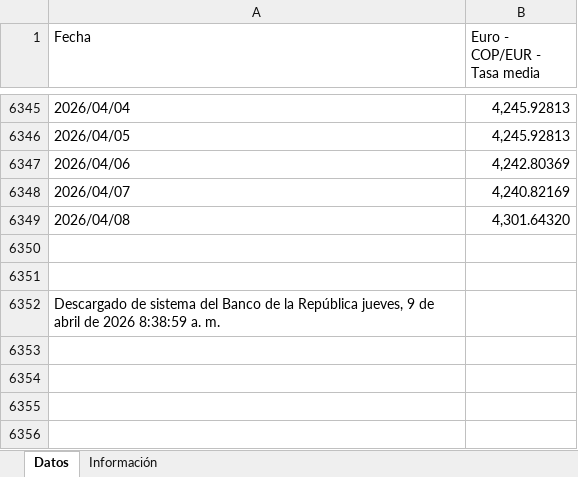
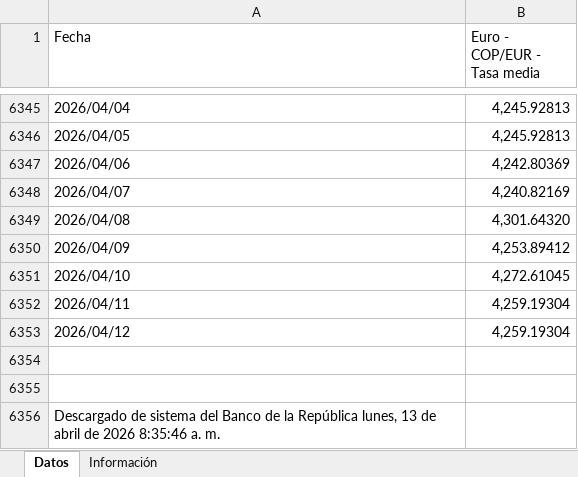
Before and after one commit to victorferreiradev/Cambio-Colombia, an Excel workbook: data/tasa_eur.xlsx, sheet Datos, drawn as a sheet; only a part is shown, gaps mark what is left out; values as stored, in another font and other column widths than the file's, no borders; addresses are those after the commit; the diff names each change by its address in the sheet, - before the commit and + after, or states it on an @@ line.

```diff
--- a/data/tasa_eur.xlsx (sheet Datos)
+++ b/data/tasa_eur.xlsx (sheet Datos)
+row 6350: 2026/04/09 | 4,253.89412
+row 6351: 2026/04/10 | 4,272.61045
+row 6352: 2026/04/11 | 4,259.19304
+row 6353: 2026/04/12 | 4,259.19304
-A6356 (Fecha): …la República jueves, 9 de abril de 2026 8:38:59 a. m.
+A6356 (Fecha): …la República lunes, 13 de abril de 2026 8:35:46 a. m.
```
Also changed, not shown: data/tasa_usd.xlsx.
